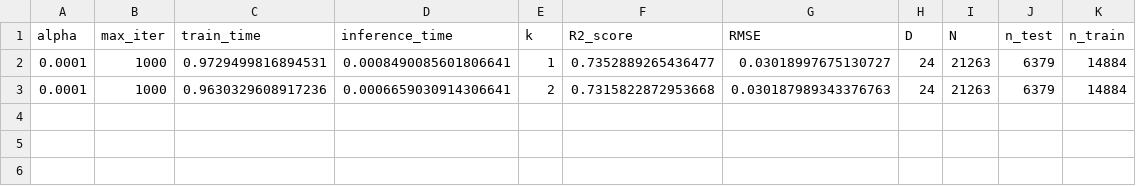
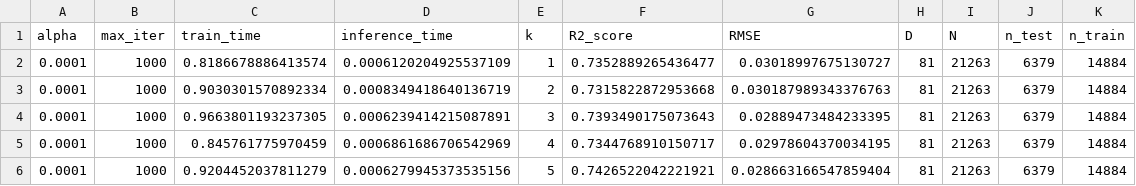
Before and after one commit to hitimr/ML_2020, a CSV file: Ex2/Superconductivity/out/SGD/my_CV_SGD.csv, drawn as a sheet.

```diff
--- a/Ex2/Superconductivity/out/SGD/my_CV_SGD.csv
+++ b/Ex2/Superconductivity/out/SGD/my_CV_SGD.csv
@@ -1,3 +1,6 @@
 alpha,max_iter,train_time,inference_time,k,R2_score,RMSE,D,N,n_test,n_train
-0.0001,1000,0.9729499816894531,0.0008490085601806641,1,0.7352889265436477,0.03018997675130727,24,21263,6379,14884
-0.0001,1000,0.9630329608917236,0.0006659030914306641,2,0.7315822872953668,0.030187989343376763,24,21263,6379,14884
+0.0001,1000,0.8186678886413574,0.0006120204925537109,1,0.7352889265436477,0.03018997675130727,81,21263,6379,14884
+0.0001,1000,0.9030301570892334,0.0008349418640136719,2,0.7315822872953668,0.030187989343376763,81,21263,6379,14884
+0.0001,1000,0.9663801193237305,0.0006239414215087891,3,0.7393490175073643,0.02889473484233395,81,21263,6379,14884
+0.0001,1000,0.845761775970459,0.0006861686706542969,4,0.7344768910150717,0.02978604370034195,81,21263,6379,14884
+0.0001,1000,0.9204452037811279,0.0006279945373535156,5,0.7426522042221921,0.028663166547859404,81,21263,6379,14884
```
Also changed, not shown: Ex2/Superconductivity/out/DT/sklearn_CV_DT.csv, Ex2/Superconductivity/out/KNN/my_CV_KNN.csv, 13 other files.
